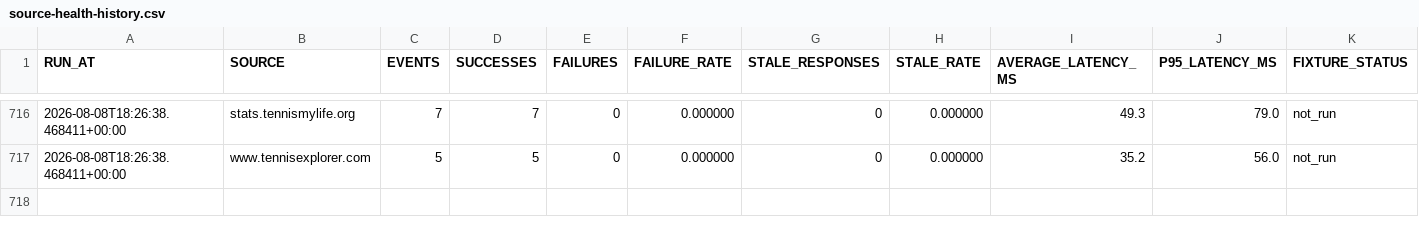
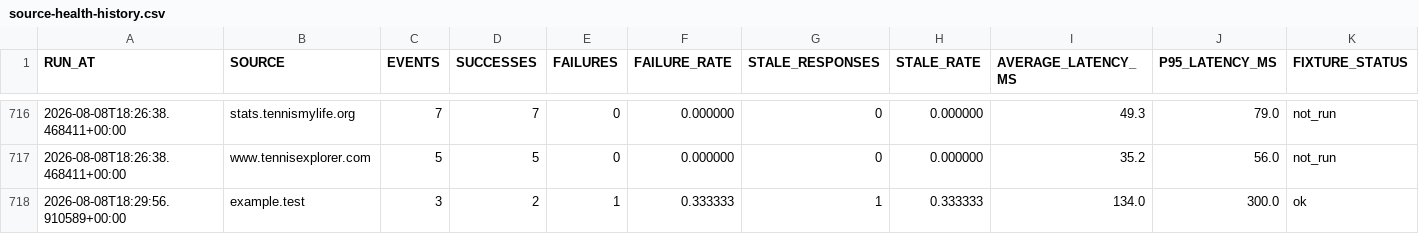
Before and after one commit to AguyfromaTown/betting, a CSV file: source-health-history.csv, drawn as a sheet; only a part is shown, gaps mark what is left out.

```diff
--- a/source-health-history.csv
+++ b/source-health-history.csv
@@ -717 +717,2 @@ RUN_AT,SOURCE,EVENTS,SUCCESSES,FAILURES,FAILURE_RATE,STALE_RESPONSES,STALE_RATE,
 2026-08-08T18:26:38.468411+00:00,www.tennisexplorer.com,5,5,0,0.000000,0,0.000000,35.2,56.0,not_run
+2026-08-08T18:29:56.910589+00:00,example.test,3,2,1,0.333333,1,0.333333,134.0,300.0,ok
```
Also changed, not shown: 12 other files.
